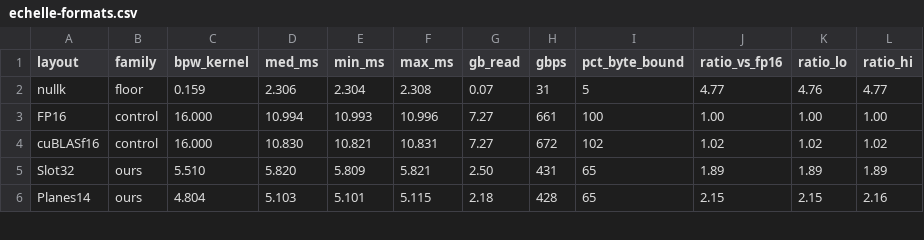
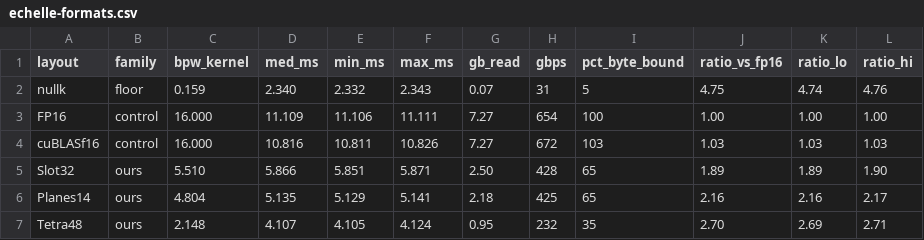
Before and after one commit to pjmalandrino/llvq, a CSV file: docs/data/echelle-formats.csv, drawn as a sheet; only a part is shown; the diff covers the shown part only.

```diff
--- a/docs/data/echelle-formats.csv
+++ b/docs/data/echelle-formats.csv
@@ -1,6 +1,7 @@
 layout,family,bpw_kernel,med_ms,min_ms,max_ms,gb_read,gbps,pct_byte_bound,ratio_vs_fp16,ratio_lo,ratio_hi
-nullk,floor,0.159,2.306,2.304,2.308,0.07,31,5,4.77,4.76,4.77
-FP16,control,16.000,10.994,10.993,10.996,7.27,661,100,1.00,1.00,1.00
-cuBLASf16,control,16.000,10.830,10.821,10.831,7.27,672,102,1.02,1.02,1.02
-Slot32,ours,5.510,5.820,5.809,5.821,2.50,431,65,1.89,1.89,1.89
-Planes14,ours,4.804,5.103,5.101,5.115,2.18,428,65,2.15,2.15,2.16
+nullk,floor,0.159,2.340,2.332,2.343,0.07,31,5,4.75,4.74,4.76
+FP16,control,16.000,11.109,11.106,11.111,7.27,654,100,1.00,1.00,1.00
+cuBLASf16,control,16.000,10.816,10.811,10.826,7.27,672,103,1.03,1.03,1.03
+Slot32,ours,5.510,5.866,5.851,5.871,2.50,428,65,1.89,1.89,1.90
+Planes14,ours,4.804,5.135,5.129,5.141,2.18,425,65,2.16,2.16,2.17
+Tetra48,ours,2.148,4.107,4.105,4.124,0.95,232,35,2.70,2.69,2.71
```
Also changed, not shown: 28 edited cells elsewhere in this file, docs/data/jobs.csv, 3 other files.
